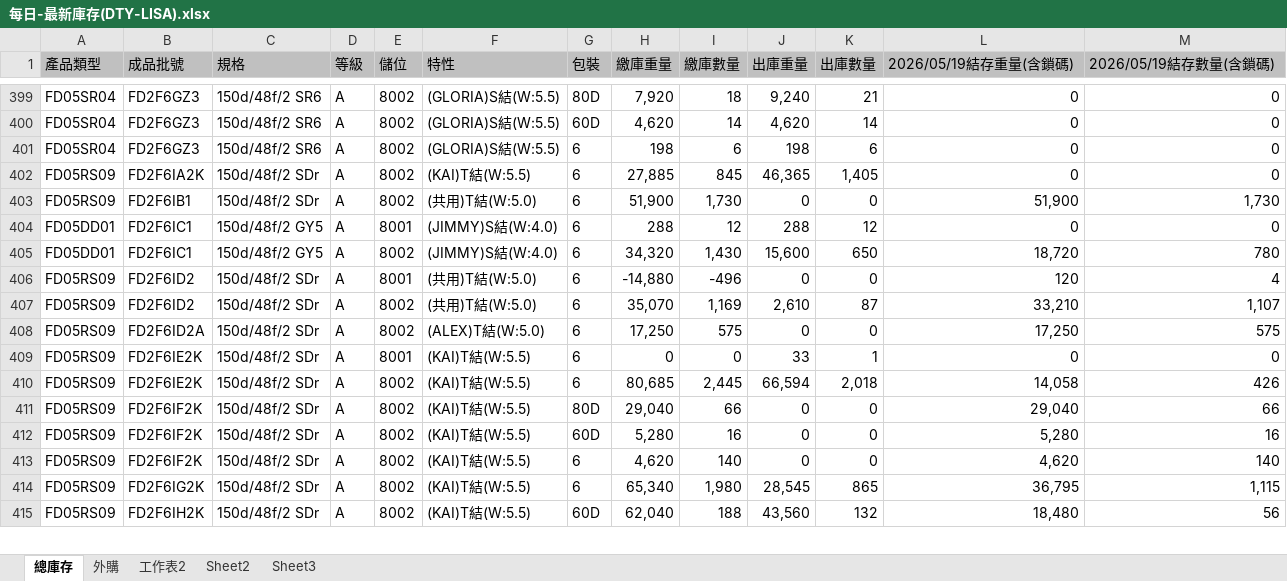
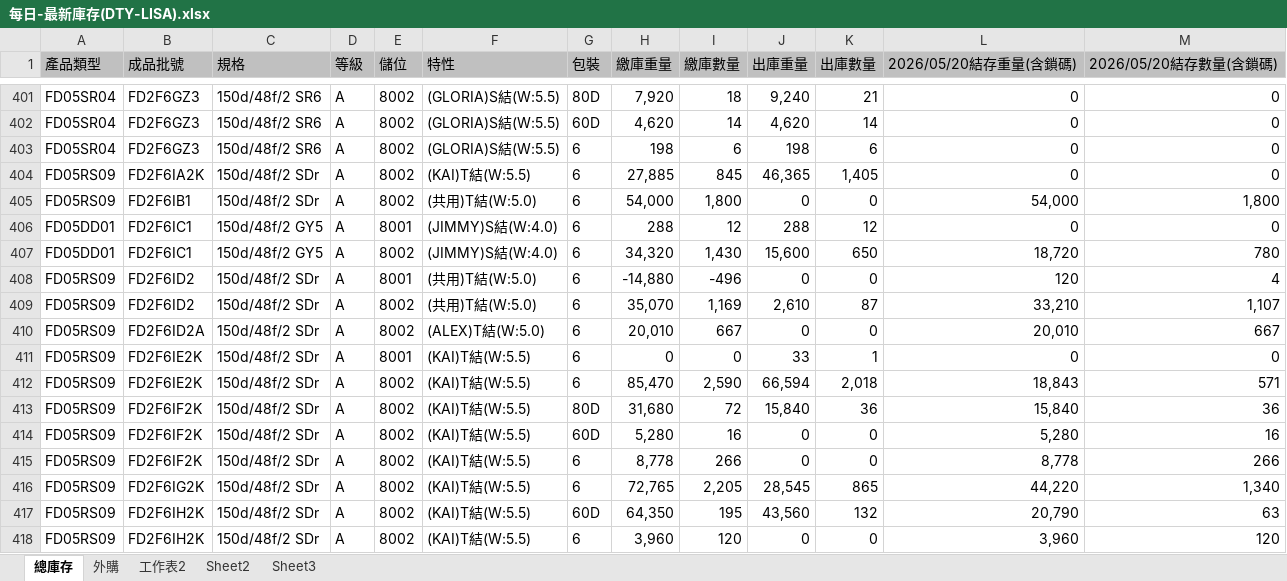
Before and after one commit to blaze0207/product-schedule, an Excel workbook: 每日-最新庫存(DTY-LISA).xlsx, sheet 總庫存, drawn as a sheet; only a part is shown, gaps mark what is left out; values as stored, in another font and other column widths than the file's, no borders; addresses are those after the commit; the diff covers the shown part only; the diff names each change by its address in the sheet, - before the commit and + after, or states it on an @@ line.

```diff
--- a/每日-最新庫存(DTY-LISA).xlsx (sheet 總庫存)
+++ b/每日-最新庫存(DTY-LISA).xlsx (sheet 總庫存)
-L1: 2026/05/19結存重量(含鎖碼)
+L1: 2026/05/20結存重量(含鎖碼)
-M1: 2026/05/19結存數量(含鎖碼)
+M1: 2026/05/20結存數量(含鎖碼)
-H405 (繳庫重量): 51,900
+H405 (繳庫重量): 54,000
-I405 (繳庫數量): 1,730
+I405 (繳庫數量): 1,800
-L405 (2026/05/20結存重量(含鎖碼)): 51,900
+L405 (2026/05/20結存重量(含鎖碼)): 54,000
-M405 (2026/05/20結存數量(含鎖碼)): 1,730
+M405 (2026/05/20結存數量(含鎖碼)): 1,800
-H410 (繳庫重量): 17,250
+H410 (繳庫重量): 20,010
-I410 (繳庫數量): 575
+I410 (繳庫數量): 667
-L410 (2026/05/20結存重量(含鎖碼)): 17,250
+L410 (2026/05/20結存重量(含鎖碼)): 20,010
-M410 (2026/05/20結存數量(含鎖碼)): 575
+M410 (2026/05/20結存數量(含鎖碼)): 667
-H412 (繳庫重量): 80,685
+H412 (繳庫重量): 85,470
-I412 (繳庫數量): 2,445
+I412 (繳庫數量): 2,590
-L412 (2026/05/20結存重量(含鎖碼)): 14,058
+L412 (2026/05/20結存重量(含鎖碼)): 18,843
-M412 (2026/05/20結存數量(含鎖碼)): 426
+M412 (2026/05/20結存數量(含鎖碼)): 571
-H413 (繳庫重量): 29,040
+H413 (繳庫重量): 31,680
-I413 (繳庫數量): 66
+I413 (繳庫數量): 72
-J413 (出庫重量): 0
+J413 (出庫重量): 15,840
-K413 (出庫數量): 0
+K413 (出庫數量): 36
-L413 (2026/05/20結存重量(含鎖碼)): 29,040
+L413 (2026/05/20結存重量(含鎖碼)): 15,840
-M413 (2026/05/20結存數量(含鎖碼)): 66
+M413 (2026/05/20結存數量(含鎖碼)): 36
-H415 (繳庫重量): 4,620
+H415 (繳庫重量): 8,778
-I415 (繳庫數量): 140
+I415 (繳庫數量): 266
-L415 (2026/05/20結存重量(含鎖碼)): 4,620
+L415 (2026/05/20結存重量(含鎖碼)): 8,778
-M415 (2026/05/20結存數量(含鎖碼)): 140
+M415 (2026/05/20結存數量(含鎖碼)): 266
-H416 (繳庫重量): 65,340
+H416 (繳庫重量): 72,765
-I416 (繳庫數量): 1,980
+I416 (繳庫數量): 2,205
-L416 (2026/05/20結存重量(含鎖碼)): 36,795
+L416 (2026/05/20結存重量(含鎖碼)): 44,220
-M416 (2026/05/20結存數量(含鎖碼)): 1,115
+M416 (2026/05/20結存數量(含鎖碼)): 1,340
-H417 (繳庫重量): 62,040
+H417 (繳庫重量): 64,350
-I417 (繳庫數量): 188
+I417 (繳庫數量): 195
-L417 (2026/05/20結存重量(含鎖碼)): 18,480
+L417 (2026/05/20結存重量(含鎖碼)): 20,790
-M417 (2026/05/20結存數量(含鎖碼)): 56
+M417 (2026/05/20結存數量(含鎖碼)): 63
+row 418: FD05RS09 | FD2F6IH2K | 150d/48f/2 SDr | A | 8002 | (KAI)T結(W:5.5) | 6 | 3,960 | 120 | 0 | 0 | 3,960 | 120
```
Also changed, not shown: 6 added rows, 1 removed row and 209 edited cells elsewhere in this sheet, sheet 外購, DTY May26產銷260515-1200+280+30_clear.xlsx, 絲八科-庫存表115.05.xlsx, 5 other files.
